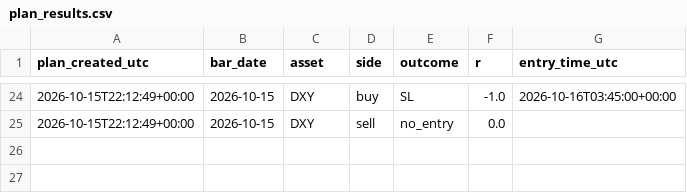
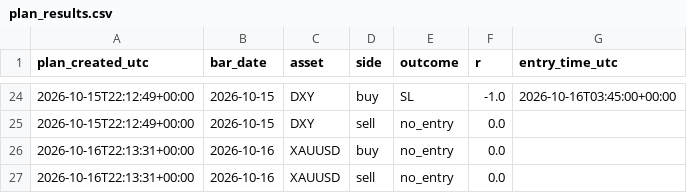
Before and after one commit to amonaipitf-ai/trading-ml, a CSV file: data/plan_results.csv, drawn as a sheet; only a part is shown, gaps mark what is left out; the diff names each change by its address in the sheet, - before the commit and + after, or states it on an @@ line.

Commit message:
plan 2026-10-17

```diff
--- a/data/plan_results.csv
+++ b/data/plan_results.csv
+row 26: 2026-10-16T22:13:31+00:00 | 2026-10-16 | XAUUSD | buy | no_entry | 0.0
+row 27: 2026-10-16T22:13:31+00:00 | 2026-10-16 | XAUUSD | sell | no_entry | 0.0
```
Also changed, not shown: 1 other file.
